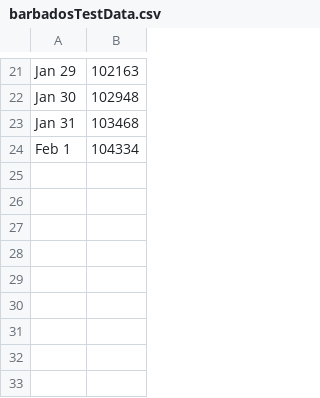
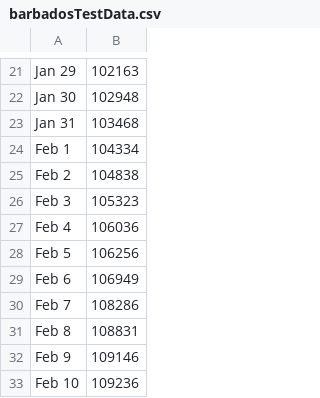
Before and after one commit to luvi/caricoviddata, a CSV file: barbadosTestData.csv, drawn as a sheet; only a part is shown, gaps mark what is left out; the diff names each change by its address in the sheet, - before the commit and + after, or states it on an @@ line.

Commit message:
Update barbadosTestData.csv

```diff
--- a/barbadosTestData.csv
+++ b/barbadosTestData.csv
+row 25: Feb 2 | 104838
+row 26: Feb 3 | 105323
+row 27: Feb 4 | 106036
+row 28: Feb 5 | 106256
+row 29: Feb 6 | 106949
+row 30: Feb 7 | 108286
+row 31: Feb 8 | 108831
+row 32: Feb 9 | 109146
+row 33: Feb 10 | 109236
```
